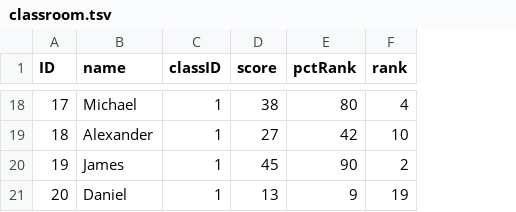
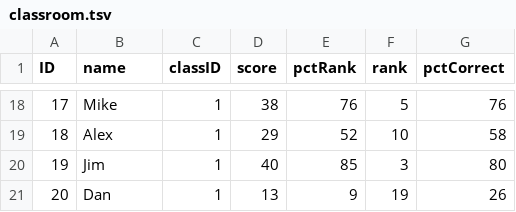
Before and after one commit to lcancado/Assessment_Literacy, a TSV file: classroom.tsv, drawn as a sheet; only a part is shown, gaps mark what is left out; the diff covers the shown part only; the diff names each change by its address in the sheet, - before the commit and + after, or states it on an @@ line.

```diff
--- a/classroom.tsv
+++ b/classroom.tsv
+column G (pctCorrect), rows 18-21: 76 | 58 | 80 | 26
-B18 (name): Michael
+B18 (name): Mike
-E18 (pctRank): 80
+E18 (pctRank): 76
-F18 (rank): 4
+F18 (rank): 5
-B19 (name): Alexander
+B19 (name): Alex
-D19 (score): 27
+D19 (score): 29
-E19 (pctRank): 42
+E19 (pctRank): 52
-B20 (name): James
+B20 (name): Jim
-D20 (score): 45
+D20 (score): 40
-E20 (pctRank): 90
+E20 (pctRank): 85
-F20 (rank): 2
+F20 (rank): 3
-B21 (name): Daniel
+B21 (name): Dan
```
Also changed, not shown: 29 edited cells elsewhere in this file, 5 other files.
